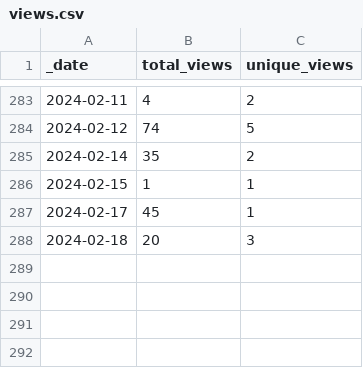
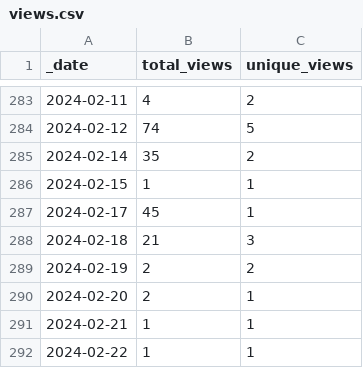
Before and after one commit to HerrNamenlos123/tello, a CSV file: traffic/views.csv, drawn as a sheet; only a part is shown, gaps mark what is left out.

Commit message:
GitHub traffic

```diff
--- a/traffic/views.csv
+++ b/traffic/views.csv
@@ -287,2 +287,6 @@ _date,total_views,unique_views
 2024-02-17,45,1
-2024-02-18,20,3
+2024-02-18,21,3
+2024-02-19,2,2
+2024-02-20,2,1
+2024-02-21,1,1
+2024-02-22,1,1
```
Also changed, not shown: traffic/clones.csv, 1 other file.
